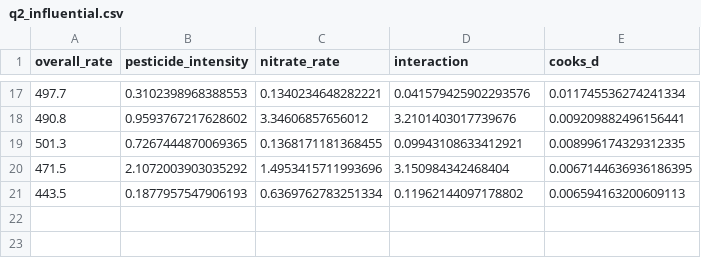
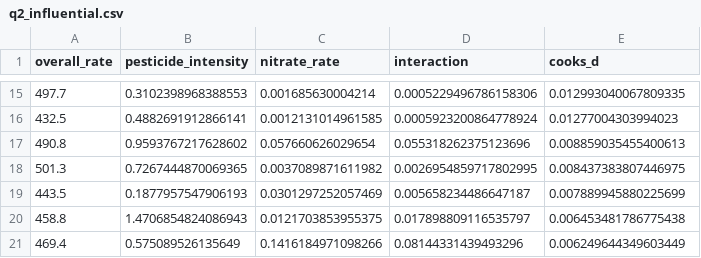
Before and after one commit to BimBimbe/FinalProject163OfficialVer, a CSV file: q2_influential.csv, drawn as a sheet; only a part is shown, gaps mark what is left out; the diff covers the shown part only.

```diff
--- a/q2_influential.csv
+++ b/q2_influential.csv
@@ -17,5 +15,7 @@ overall_rate,pesticide_intensity,nitrate_rate,interaction,cooks_d
-497.7,0.3102398968388553,0.1340234648282221,0.041579425902293576,0.011745536274241334
-490.8,0.9593767217628602,3.34606857656012,3.2101403017739676,0.009209882496156441
-501.3,0.7267444870069365,0.1368171181368455,0.09943108633412921,0.008996174329312335
-471.5,2.1072003903035292,1.4953415711993696,3.150984342468404,0.0067144636936186395
-443.5,0.1877957547906193,0.6369762783251334,0.11962144097178802,0.006594163200609113
+497.7,0.3102398968388553,0.001685630004214,0.0005229496786158306,0.012993040067809335
+432.5,0.4882691912866141,0.0012131014961585,0.0005923200864778924,0.01277004303994023
+490.8,0.9593767217628602,0.057660626029654,0.055318262375123696,0.008859035455400613
+501.3,0.7267444870069365,0.0037089871611982,0.0026954859717802995,0.008437383807446975
+443.5,0.1877957547906193,0.0301297252057469,0.005658234486647187,0.007889945880225699
+458.8,1.4706854824086943,0.0121703853955375,0.017898809116535797,0.006453481786775438
+469.4,0.575089526135649,0.1416184971098266,0.08144331439493296,0.006249644349603449
```
Also changed, not shown: 4 added rows, 6 removed rows and 23 edited cells elsewhere in this file, 5 other files.
